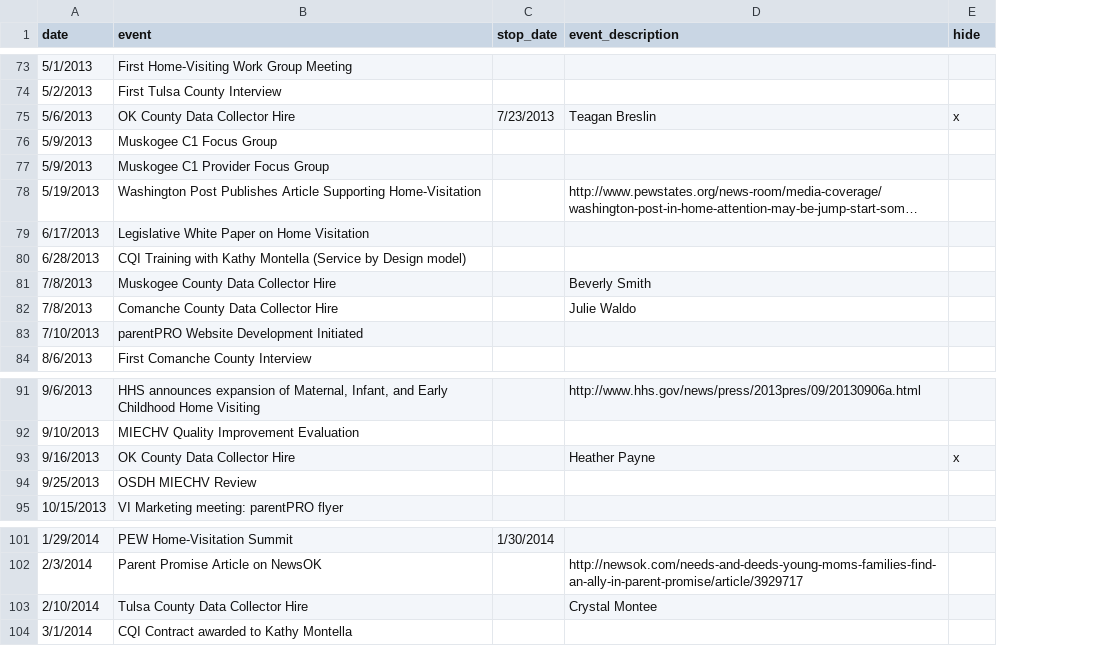
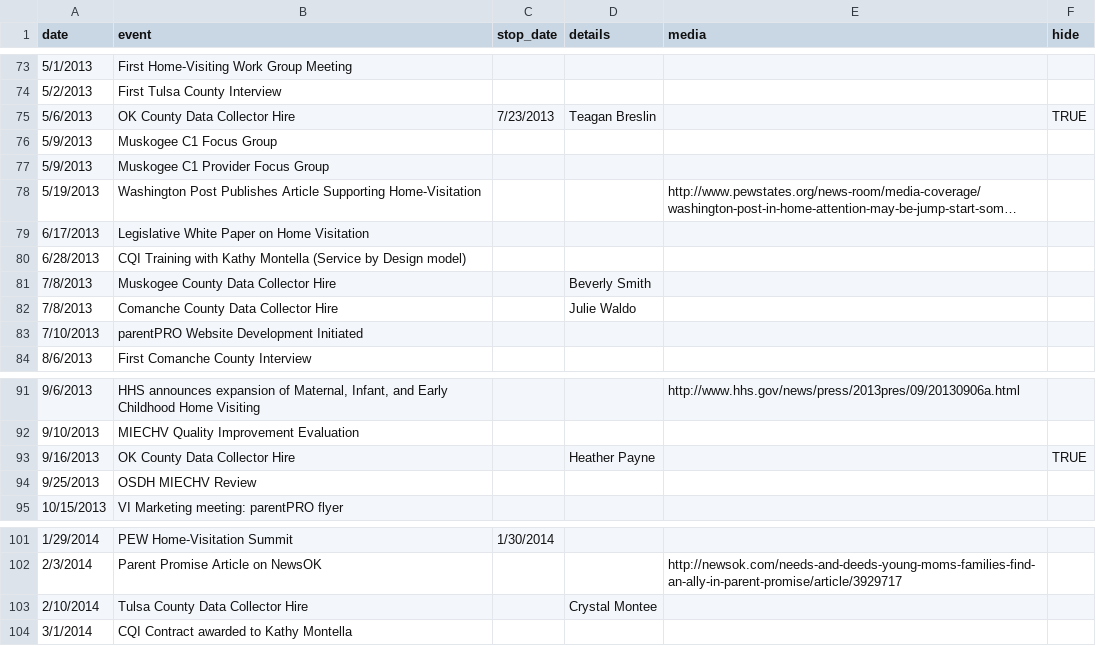
Before and after one commit to OuhscBbmc/MReportingPublic, a CSV file: DataPhiFree/Raw/MiechvProgressTimeline.csv, drawn as a sheet; only a part is shown, gaps mark what is left out; long unchanged cells end in …; addresses are those after the commit; the diff covers the shown part only; the diff names each change by its address in the sheet, - before the commit and + after, or states it on an @@ line.

Commit message:
Adding 'media' column

```diff
--- a/DataPhiFree/Raw/MiechvProgressTimeline.csv
+++ b/DataPhiFree/Raw/MiechvProgressTimeline.csv
+column D (details), rows 75-82: Teagan Breslin |  |  |  |  |  | Beverly Smith | Julie Waldo; row 93: Heather Payne; row 103: Crystal Montee
-E1: event_description
+E1: media
-E75 (media): Teagan Breslin
+E75 (media): (empty)
-F75 (hide): x
+F75 (hide): TRUE
-E81 (media): Beverly Smith
+E81 (media): (empty)
-E82 (media): Julie Waldo
+E82 (media): (empty)
-E93 (media): Heather Payne
+E93 (media): (empty)
-F93 (hide): x
+F93 (hide): TRUE
-E103 (media): Crystal Montee
+E103 (media): (empty)
```
Also changed, not shown: 11 edited cells elsewhere in this file.
